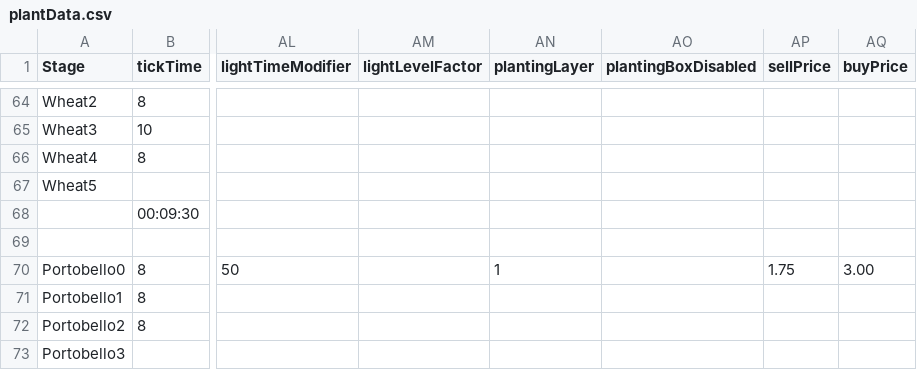
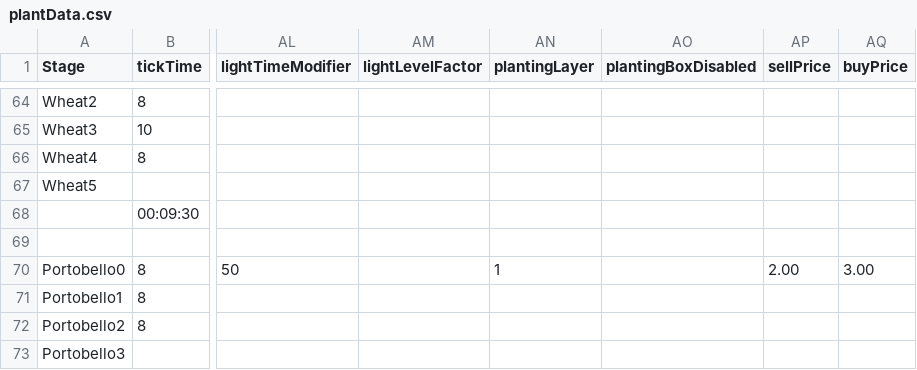
Before and after one commit to ConanODoyle/farming, a CSV file: config/plantData.csv, drawn as a sheet; only a part is shown, gaps mark what is left out; the diff names each change by its address in the sheet, - before the commit and + after, or states it on an @@ line.

Commit message:
Buff porto sell price

```diff
--- a/config/plantData.csv
+++ b/config/plantData.csv
-AP70 (sellPrice): 1.75
+AP70 (sellPrice): 2.00
```
